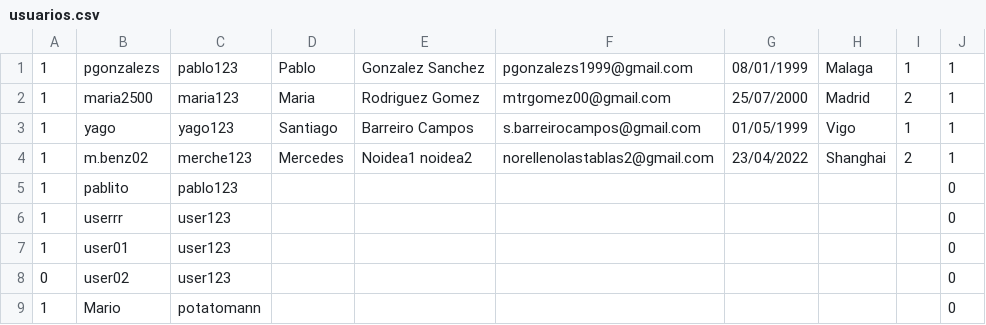
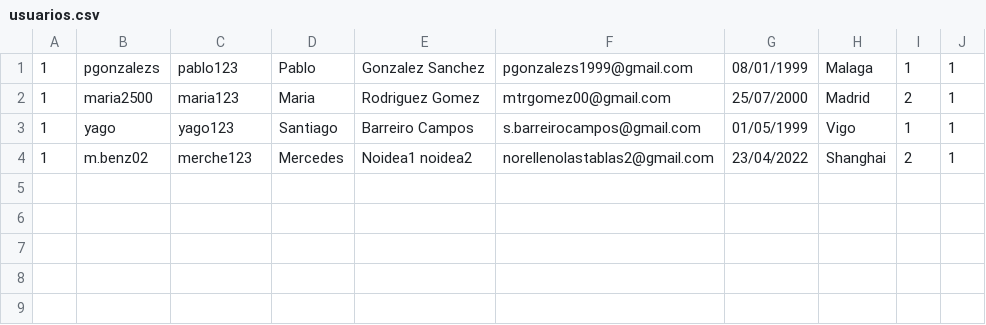
Before and after one commit to SantiagoBarreiroCampos/Eventell.ProyIng, a CSV file: usuarios.csv, drawn as a sheet.

Commit message:
muestra ficha de usuario desde amigos

```diff
--- a/usuarios.csv
+++ b/usuarios.csv
@@ -4,6 +4 @@
 1,m.benz02,merche123,Mercedes,Noidea1 noidea2,norellenolastablas2@gmail.com,23/04/2022,Shanghai,2,1
-1,pablito,pablo123,,,,,,,0
-1,userrr,user123,,,,,,,0
-1,user01,user123,,,,,,,0
-0,user02,user123,,,,,,,0
-1,Mario,potatomann,,,,,,,0
```
Also changed, not shown: 4 other files.
